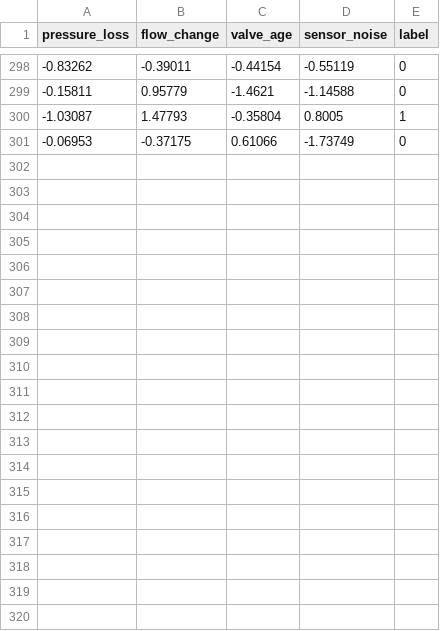
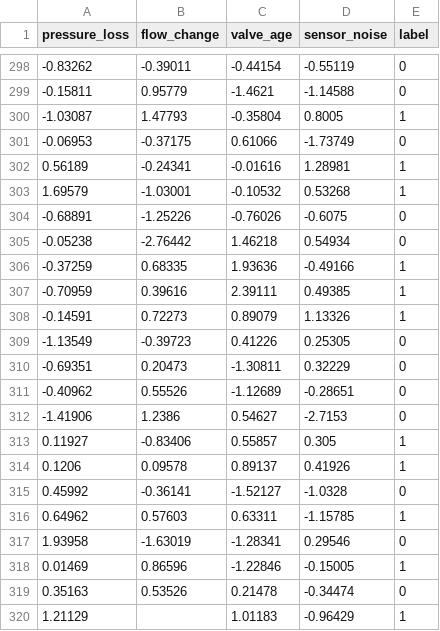
Before and after one commit to naqiya05/midterm-FA23-BDS-064, a CSV file: dataset/train.csv, drawn as a sheet; only a part is shown, gaps mark what is left out; the diff covers the shown part only; the diff names each change by its address in the sheet, - before the commit and + after, or states it on an @@ line.

```diff
--- a/dataset/train.csv
+++ b/dataset/train.csv
+row 302: 0.56189 | -0.24341 | -0.01616 | 1.28981 | 1
+row 303: 1.69579 | -1.03001 | -0.10532 | 0.53268 | 1
+row 304: -0.68891 | -1.25226 | -0.76026 | -0.6075 | 0
+row 305: -0.05238 | -2.76442 | 1.46218 | 0.54934 | 0
+row 306: -0.37259 | 0.68335 | 1.93636 | -0.49166 | 1
+row 307: -0.70959 | 0.39616 | 2.39111 | 0.49385 | 1
+row 308: -0.14591 | 0.72273 | 0.89079 | 1.13326 | 1
+row 309: -1.13549 | -0.39723 | 0.41226 | 0.25305 | 0
+row 310: -0.69351 | 0.20473 | -1.30811 | 0.32229 | 0
+row 311: -0.40962 | 0.55526 | -1.12689 | -0.28651 | 0
+row 312: -1.41906 | 1.2386 | 0.54627 | -2.7153 | 0
+row 313: 0.11927 | -0.83406 | 0.55857 | 0.305 | 1
+row 314: 0.1206 | 0.09578 | 0.89137 | 0.41926 | 1
+row 315: 0.45992 | -0.36141 | -1.52127 | -1.0328 | 0
+row 316: 0.64962 | 0.57603 | 0.63311 | -1.15785 | 1
+row 317: 1.93958 | -1.63019 | -1.28341 | 0.29546 | 0
+row 318: 0.01469 | 0.86596 | -1.22846 | -0.15005 | 1
+row 319: 0.35163 | 0.53526 | 0.21478 | -0.34474 | 0
+row 320: 1.21129 |  | 1.01183 | -0.96429 | 1
```
Also changed, not shown: 11 added rows elsewhere in this file.
